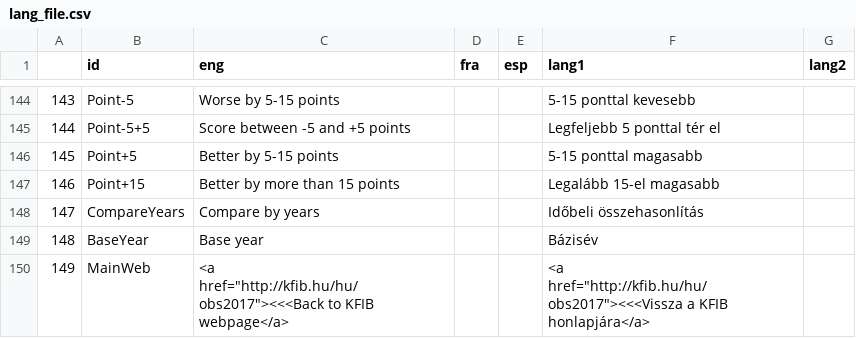
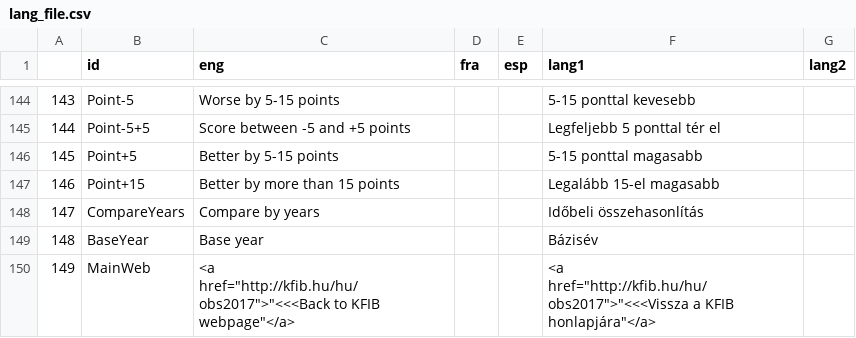
Before and after one commit to Blooregard19/world-map-felmeres, a CSV file: lang_file.csv, drawn as a sheet; only a part is shown, gaps mark what is left out.

Commit message:
Update lang_file.csv

```diff
--- a/lang_file.csv
+++ b/lang_file.csv
@@ -149,2 +149,2 @@
 148;BaseYear; Base year;;;Bázisév;
-149;MainWeb; <a href="http://kfib.hu/hu/obs2017"><<<Back to KFIB webpage</a>;;;<a href="http://kfib.hu/hu/obs2017"><<<Vissza a KFIB honlapjára</a>;
+149;MainWeb; <a href="http://kfib.hu/hu/obs2017">"<<<Back to KFIB webpage"</a>;;;<a href="http://kfib.hu/hu/obs2017">"<<<Vissza a KFIB honlapjára"</a>;
```
